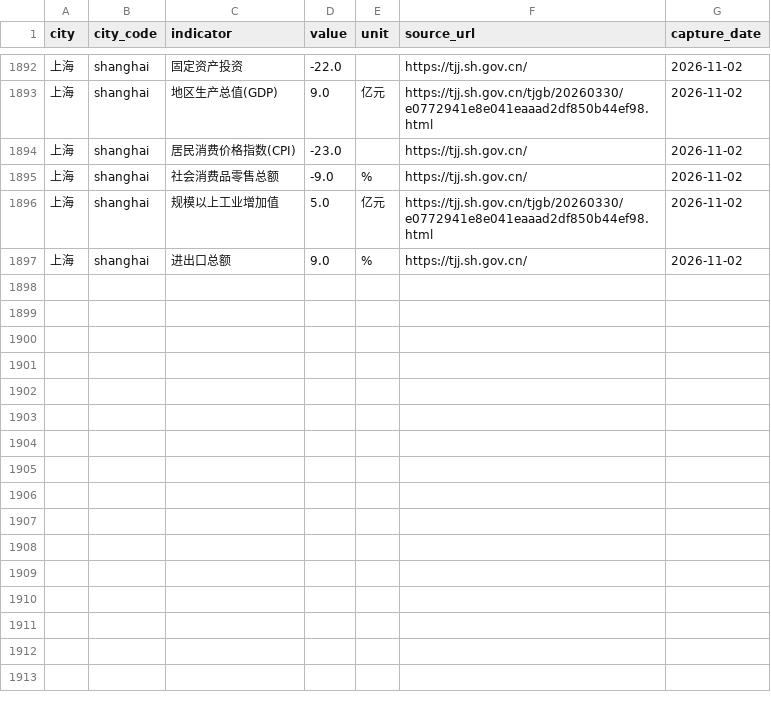
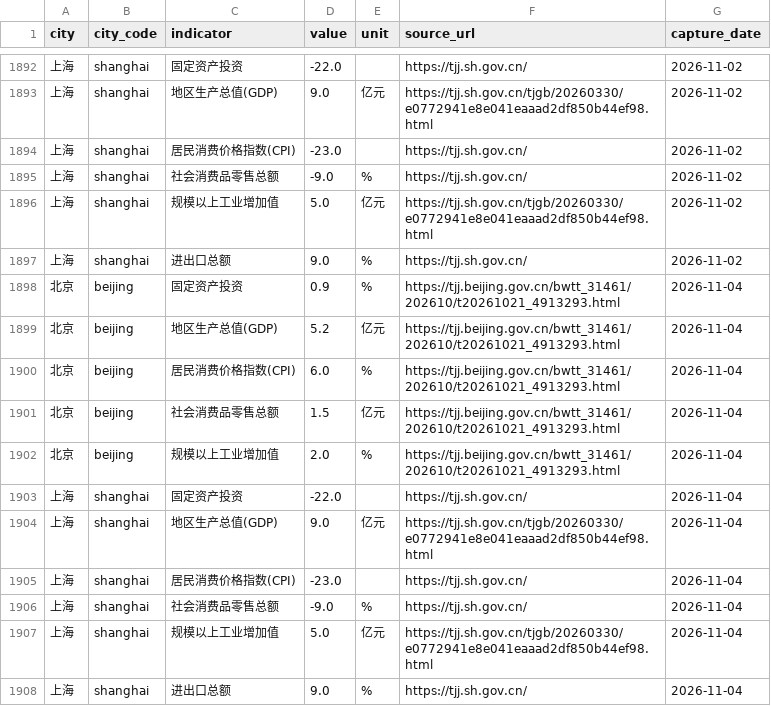
Before and after one commit to verymark/bj-sh-dashboard, a CSV file: data/history.csv, drawn as a sheet; only a part is shown, gaps mark what is left out; the diff names each change by its address in the sheet, - before the commit and + after, or states it on an @@ line.

```diff
--- a/data/history.csv
+++ b/data/history.csv
+row 1898: 北京 | beijing | 固定资产投资 | 0.9 | % | https://tjj.beijing.gov.cn/bwtt_31461/202610/t20261021_4913293.html | 2026-11-04
+row 1899: 北京 | beijing | 地区生产总值(GDP) | 5.2 | 亿元 | https://tjj.beijing.gov.cn/bwtt_31461/202610/t20261021_4913293.html | 2026-11-04
+row 1900: 北京 | beijing | 居民消费价格指数(CPI) | 6.0 | % | https://tjj.beijing.gov.cn/bwtt_31461/202610/t20261021_4913293.html | 2026-11-04
+row 1901: 北京 | beijing | 社会消费品零售总额 | 1.5 | 亿元 | https://tjj.beijing.gov.cn/bwtt_31461/202610/t20261021_4913293.html | 2026-11-04
+row 1902: 北京 | beijing | 规模以上工业增加值 | 2.0 | % | https://tjj.beijing.gov.cn/bwtt_31461/202610/t20261021_4913293.html | 2026-11-04
+row 1903: 上海 | shanghai | 固定资产投资 | -22.0 |  | https://tjj.sh.gov.cn/ | 2026-11-04
+row 1904: 上海 | shanghai | 地区生产总值(GDP) | 9.0 | 亿元 | https://tjj.sh.gov.cn/tjgb/20260330/e0772941e8e041eaaad2df850b44ef98.html | 2026-11-04
+row 1905: 上海 | shanghai | 居民消费价格指数(CPI) | -23.0 |  | https://tjj.sh.gov.cn/ | 2026-11-04
+row 1906: 上海 | shanghai | 社会消费品零售总额 | -9.0 | % | https://tjj.sh.gov.cn/ | 2026-11-04
+row 1907: 上海 | shanghai | 规模以上工业增加值 | 5.0 | 亿元 | https://tjj.sh.gov.cn/tjgb/20260330/e0772941e8e041eaaad2df850b44ef98.html | 2026-11-04
+row 1908: 上海 | shanghai | 进出口总额 | 9.0 | % | https://tjj.sh.gov.cn/ | 2026-11-04
```
Also changed, not shown: data/latest_metrics.csv, 2 other files.
